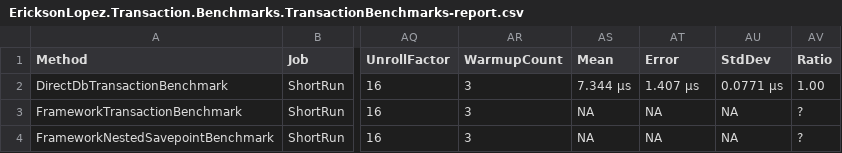
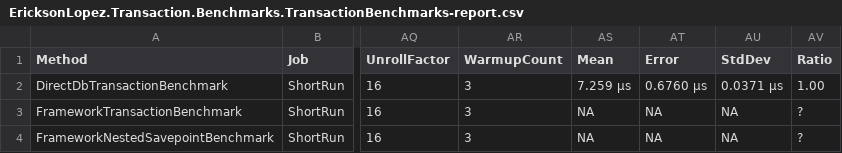
Before and after one commit to ericksonlopezf/dotnet-transaction, a CSV file: benchmarks/results/EricksonLopez.Transaction.Benchmarks.TransactionBenchmarks-report.csv, drawn as a sheet; only a part is shown, gaps mark what is left out; the diff names each change by its address in the sheet, - before the commit and + after, or states it on an @@ line.

```diff
--- a/benchmarks/results/EricksonLopez.Transaction.Benchmarks.TransactionBenchmarks-report.csv
+++ b/benchmarks/results/EricksonLopez.Transaction.Benchmarks.TransactionBenchmarks-report.csv
-AS2 (Mean): 7.344 μs
+AS2 (Mean): 7.259 μs
-AT2 (Error): 1.407 μs
+AT2 (Error): 0.6760 μs
-AU2 (StdDev): 0.0771 μs
+AU2 (StdDev): 0.0371 μs
```
Also changed, not shown: 2 other files.
